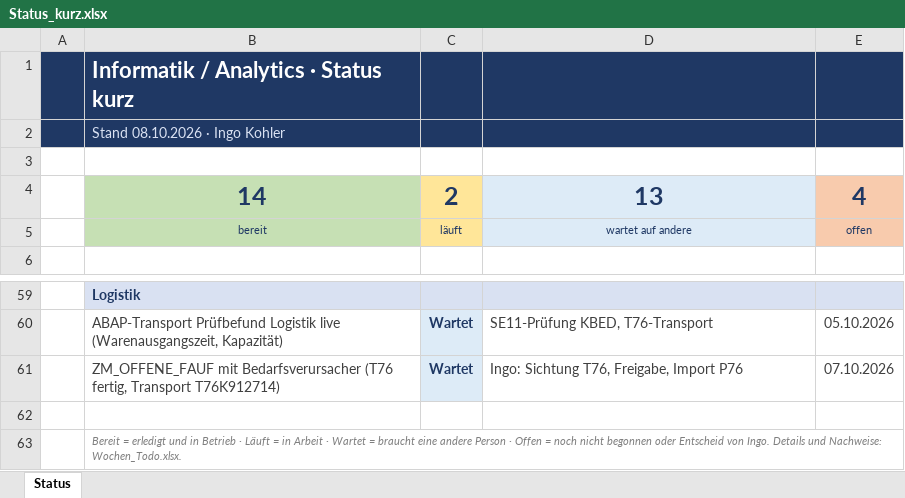
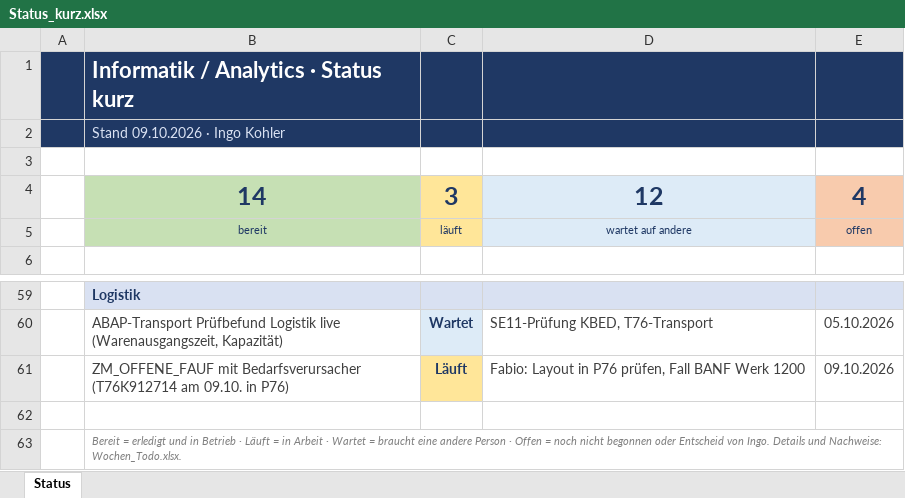
Before and after one commit to metacube2/Ai, an Excel workbook: TrafagSalesExporter/projektmanagement/Status_kurz.xlsx, sheet Status, drawn as a sheet; only a part is shown, gaps mark what is left out; values as stored, in another font and other column widths than the file's, no borders; removed rows and columns are numbered as before the commit, all else as after; the diff names each change by its address in the sheet, - before the commit and + after, or states it on an @@ line.

```diff
--- a/TrafagSalesExporter/projektmanagement/Status_kurz.xlsx (sheet Status)
+++ b/TrafagSalesExporter/projektmanagement/Status_kurz.xlsx (sheet Status)
-B2: Stand 08.10.2026 · Ingo Kohler
+B2: Stand 09.10.2026 · Ingo Kohler
-C4: 2
+C4: 3
-D4: 13
+D4: 12
-row 61:  | ZM_OFFENE_FAUF mit Bedarfsverursacher (T76 fertig, Transport T76K912714) | Wartet | Ingo: Sichtung T76, Freigabe, Import P76 | 07.10.2026
+row 61:  | ZM_OFFENE_FAUF mit Bedarfsverursacher (T76K912714 am 09.10. in P76) | Läuft | Fabio: Layout in P76 prüfen, Fall BANF Werk 1200 | 09.10.2026
```
Also changed, not shown: TrafagSalesExporter/projektmanagement/Wochen_Todo.xlsx, 5 other files.
